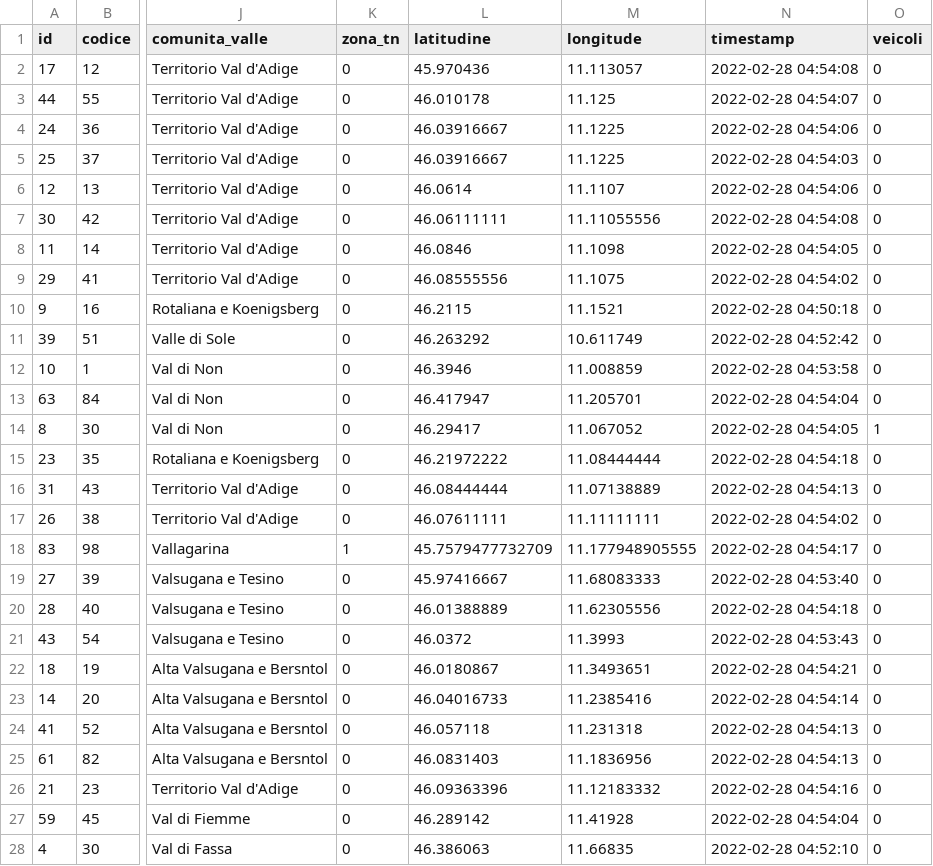
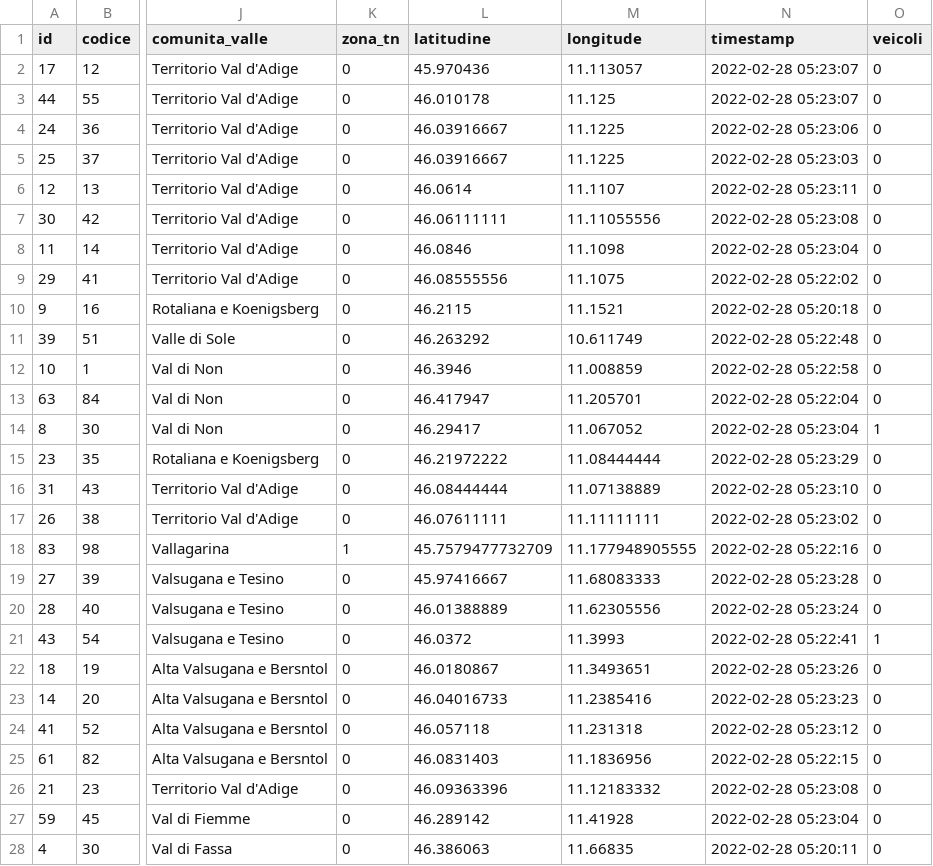
Before and after one commit to napo/veicoliviaggiareintrentino, a CSV file: data/last_vehicles_on_trentino_webcams.csv, drawn as a sheet; only a part is shown, gaps mark what is left out; the diff covers the shown part only; the diff names each change by its address in the sheet, - before the commit and + after, or states it on an @@ line.

Commit message:
Latest data: Mon Feb 28 04:27:33 UTC 2022

```diff
--- a/data/last_vehicles_on_trentino_webcams.csv
+++ b/data/last_vehicles_on_trentino_webcams.csv
-N2 (timestamp): 2022-02-28 04:54:08
+N2 (timestamp): 2022-02-28 05:23:07
-N3 (timestamp): 2022-02-28 04:54:07
+N3 (timestamp): 2022-02-28 05:23:07
-N4 (timestamp): 2022-02-28 04:54:06
+N4 (timestamp): 2022-02-28 05:23:06
-N5 (timestamp): 2022-02-28 04:54:03
+N5 (timestamp): 2022-02-28 05:23:03
-N6 (timestamp): 2022-02-28 04:54:06
+N6 (timestamp): 2022-02-28 05:23:11
-N7 (timestamp): 2022-02-28 04:54:08
+N7 (timestamp): 2022-02-28 05:23:08
-N8 (timestamp): 2022-02-28 04:54:05
+N8 (timestamp): 2022-02-28 05:23:04
-N9 (timestamp): 2022-02-28 04:54:02
+N9 (timestamp): 2022-02-28 05:22:02
-N10 (timestamp): 2022-02-28 04:50:18
+N10 (timestamp): 2022-02-28 05:20:18
-N11 (timestamp): 2022-02-28 04:52:42
+N11 (timestamp): 2022-02-28 05:22:48
-N12 (timestamp): 2022-02-28 04:53:58
+N12 (timestamp): 2022-02-28 05:22:58
-N13 (timestamp): 2022-02-28 04:54:04
+N13 (timestamp): 2022-02-28 05:22:04
-N14 (timestamp): 2022-02-28 04:54:05
+N14 (timestamp): 2022-02-28 05:23:04
-N15 (timestamp): 2022-02-28 04:54:18
+N15 (timestamp): 2022-02-28 05:23:29
-N16 (timestamp): 2022-02-28 04:54:13
+N16 (timestamp): 2022-02-28 05:23:10
-N17 (timestamp): 2022-02-28 04:54:02
+N17 (timestamp): 2022-02-28 05:23:02
-N18 (timestamp): 2022-02-28 04:54:17
+N18 (timestamp): 2022-02-28 05:22:16
-N19 (timestamp): 2022-02-28 04:53:40
+N19 (timestamp): 2022-02-28 05:23:28
-N20 (timestamp): 2022-02-28 04:54:18
+N20 (timestamp): 2022-02-28 05:23:24
-N21 (timestamp): 2022-02-28 04:53:43
+N21 (timestamp): 2022-02-28 05:22:41
-O21 (veicoli): 0
+O21 (veicoli): 1
-N22 (timestamp): 2022-02-28 04:54:21
+N22 (timestamp): 2022-02-28 05:23:26
-N23 (timestamp): 2022-02-28 04:54:14
+N23 (timestamp): 2022-02-28 05:23:23
-N24 (timestamp): 2022-02-28 04:54:13
+N24 (timestamp): 2022-02-28 05:23:12
-N25 (timestamp): 2022-02-28 04:54:13
+N25 (timestamp): 2022-02-28 05:22:15
-N26 (timestamp): 2022-02-28 04:54:16
+N26 (timestamp): 2022-02-28 05:23:08
-N27 (timestamp): 2022-02-28 04:54:04
+N27 (timestamp): 2022-02-28 05:23:04
-N28 (timestamp): 2022-02-28 04:52:10
+N28 (timestamp): 2022-02-28 05:20:11
```
Also changed, not shown: 55 edited cells elsewhere in this file, 1 other file.
